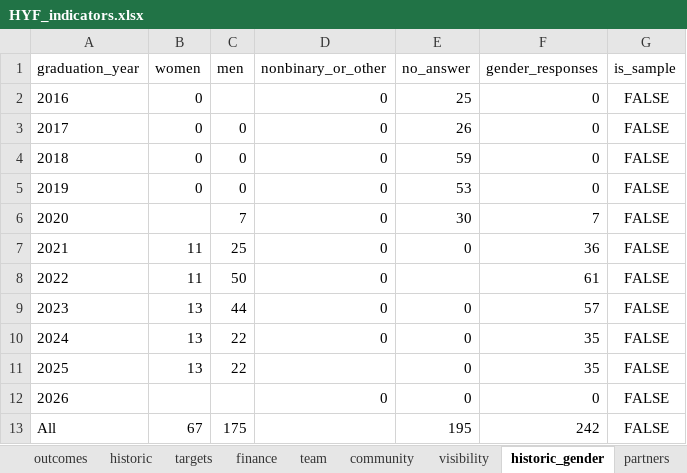
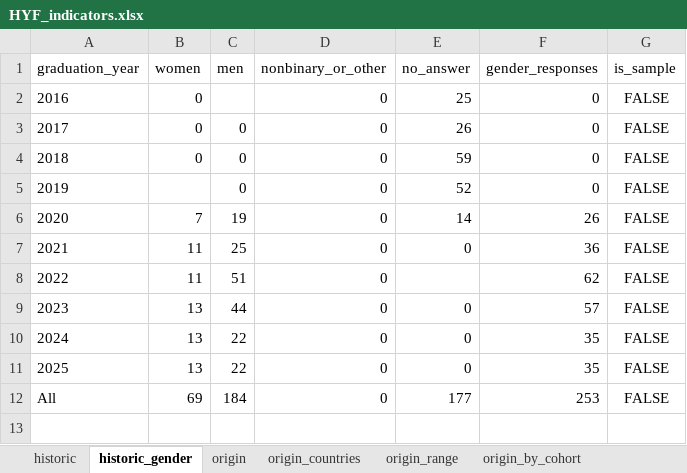
Before and after one commit to Ro-P/hyf-dashboard, an Excel workbook: data/real/HYF_indicators.xlsx, sheet historic_gender, drawn as a sheet; values as stored, in another font and other column widths than the file's, no borders; removed rows and columns are numbered as before the commit, all else as after; the diff names each change by its address in the sheet, - before the commit and + after, or states it on an @@ line.

```diff
--- a/data/real/HYF_indicators.xlsx (sheet historic_gender)
+++ b/data/real/HYF_indicators.xlsx (sheet historic_gender)
-sheet tab: targets
+sheet tab: origin_by_cohort
+sheet tab: origin_countries
+sheet tab: origin_range
@@ sheet tab order changed: historic | historic_gender | origin | origin_countries | origin_range | origin_by_cohort @@
-B5 (women): 0
+B5 (women): (empty)
-E5 (no_answer): 53
+E5 (no_answer): 52
-row 6: 2020 |  | 7 | 0 | 30 | 7 | FALSE
+row 6: 2020 | 7 | 19 | 0 | 14 | 26 | FALSE
-C8 (men): 50
+C8 (men): 51
-F8 (gender_responses): 61
+F8 (gender_responses): 62
-D11 (nonbinary_or_other): (empty)
+D11 (nonbinary_or_other): 0
-row 12: 2026 |  |  | 0 | 0 | 0 | FALSE
-row 13: All | 67 | 175 |  | 195 | 242 | FALSE
+row 12: All | 69 | 184 | 0 | 177 | 253 | FALSE
```
Also changed, not shown: sheet students_by_cohort, sheet outcomes, sheet origin_by_cohort, sheet community, sheet volunteers, sheet historic, 4 more sheets, other sheet tabs, data/real/HYF_counts.xlsx.
